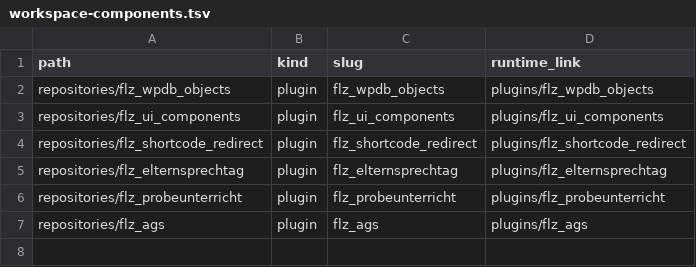
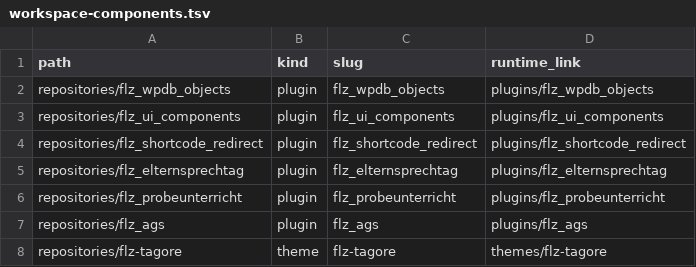
Before and after one commit to Filzmann/tagore-plugins, a TSV file: config/workspace-components.tsv, drawn as a sheet; the diff names each change by its address in the sheet, - before the commit and + after, or states it on an @@ line.

```diff
--- a/config/workspace-components.tsv
+++ b/config/workspace-components.tsv
+row 8: repositories/flz-tagore | theme | flz-tagore | themes/flz-tagore
```
Also changed, not shown: config/quality-gates.tsv.
